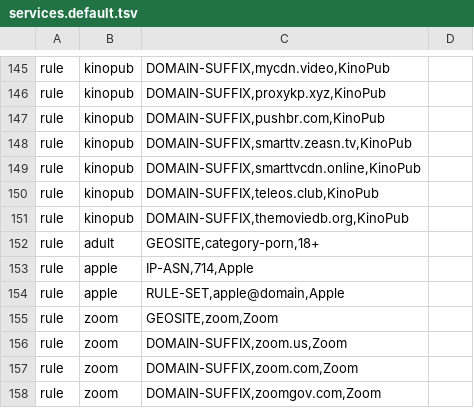
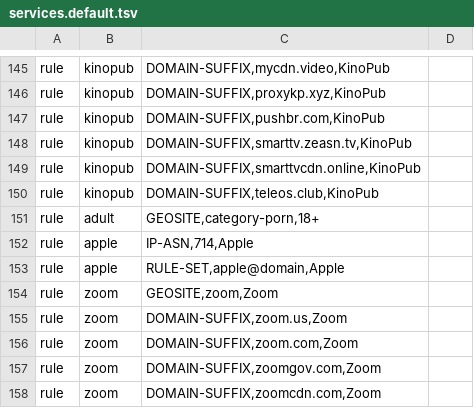
Before and after one commit to f0nwa/mihomo-speedtest, a TSV file: config-tools/services.default.tsv, drawn as a sheet; only a part is shown, gaps mark what is left out; the shorter side is filled out with more unchanged rows; the diff names each change by its address in the sheet, - before the commit and + after, or states it on an @@ line.

Commit message:
KinoPub: убрать themoviedb.org (остаётся в TMDB)

```diff
--- a/config-tools/services.default.tsv
+++ b/config-tools/services.default.tsv
-row 151: rule | kinopub | DOMAIN-SUFFIX,themoviedb.org,KinoPub
```
Also changed, not shown: 1 other file.
